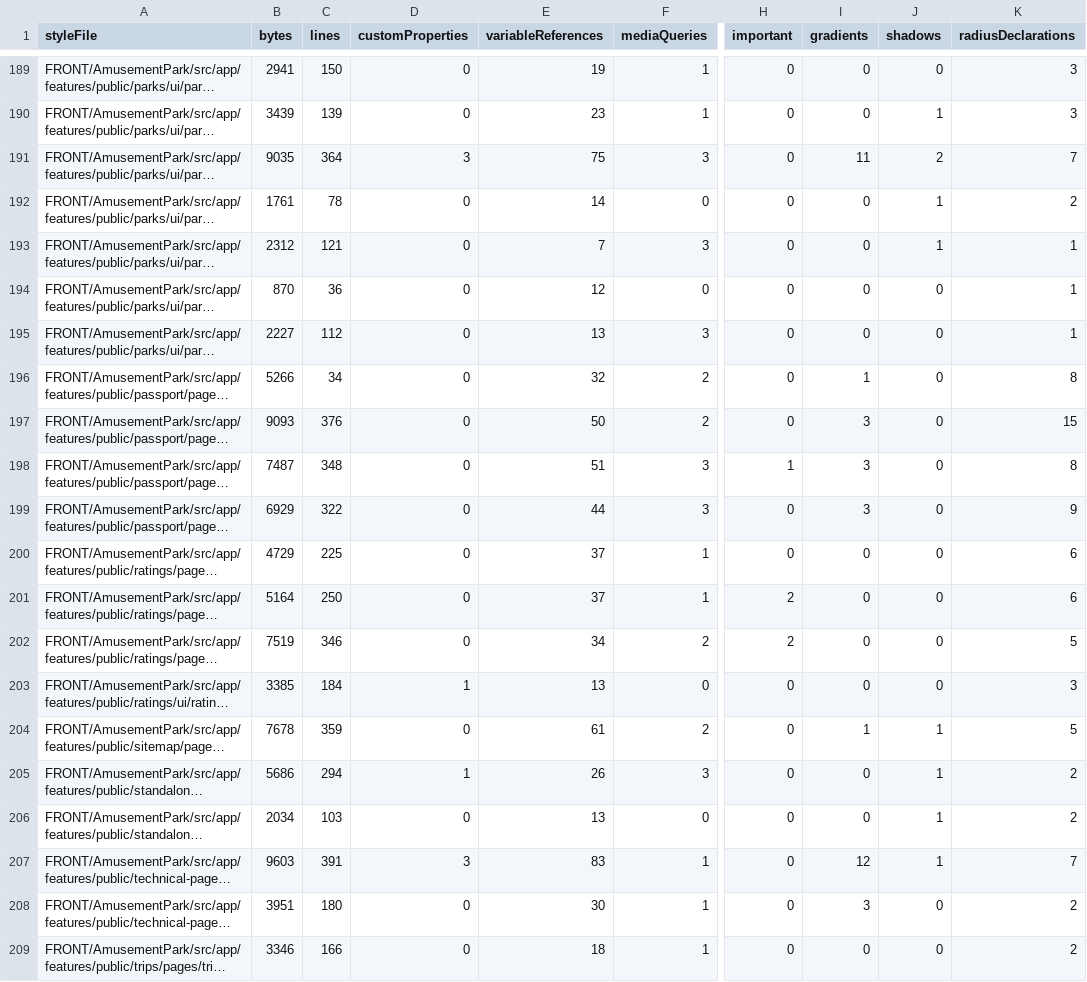
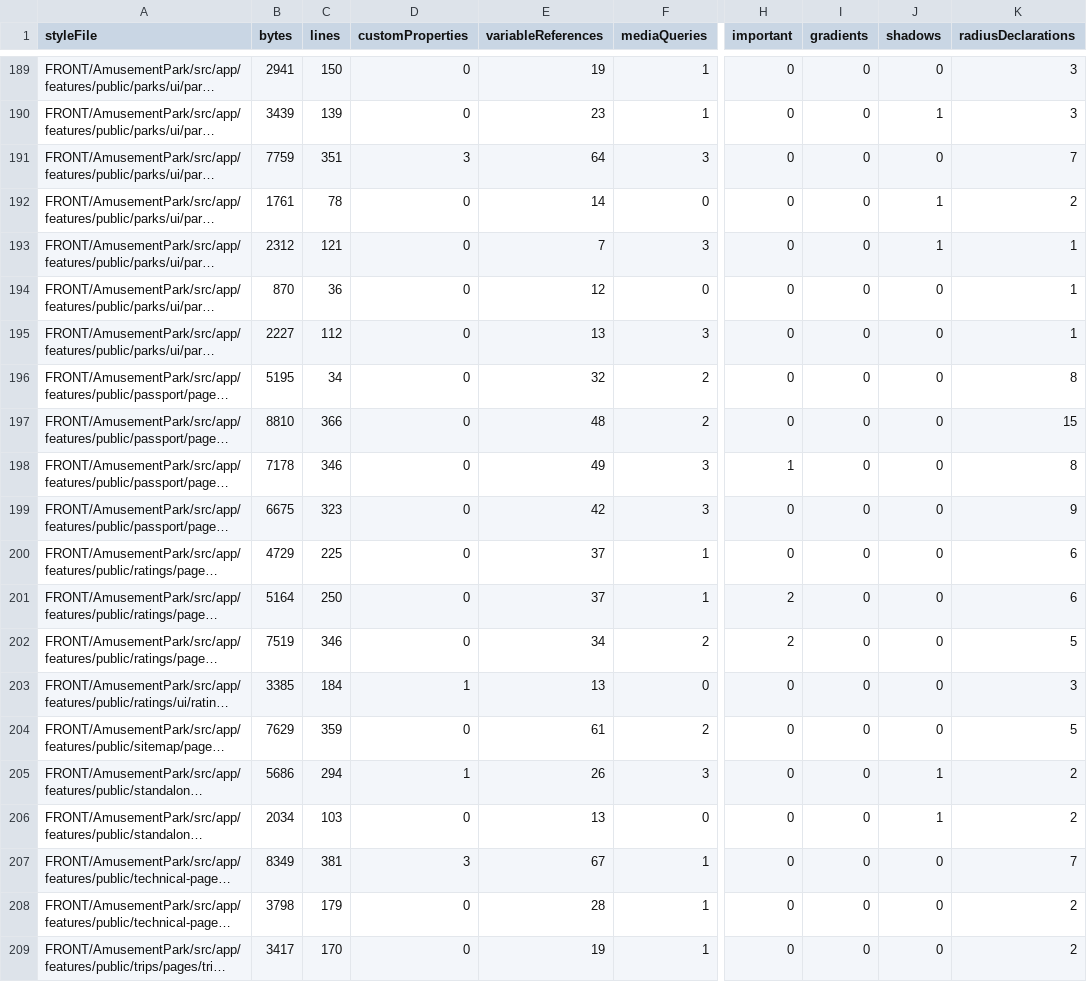
Before and after one commit to Ced59/AmusementParkProject, a CSV file: docs/design-v6/generated/V6-STYLE-INVENTORY.csv, drawn as a sheet; only a part is shown, gaps mark what is left out; long unchanged cells end in …; the diff covers the shown part only; the diff names each change by its address in the sheet, - before the commit and + after, or states it on an @@ line.

```diff
--- a/docs/design-v6/generated/V6-STYLE-INVENTORY.csv
+++ b/docs/design-v6/generated/V6-STYLE-INVENTORY.csv
-B191 (bytes): 9035
+B191 (bytes): 7759
-C191 (lines): 364
+C191 (lines): 351
-E191 (variableReferences): 75
+E191 (variableReferences): 64
-I191 (gradients): 11
+I191 (gradients): 0
-J191 (shadows): 2
+J191 (shadows): 0
-B196 (bytes): 5266
+B196 (bytes): 5195
-I196 (gradients): 1
+I196 (gradients): 0
-B197 (bytes): 9093
+B197 (bytes): 8810
-C197 (lines): 376
+C197 (lines): 366
-E197 (variableReferences): 50
+E197 (variableReferences): 48
-I197:I199 (gradients): 3
+I197:I199 (gradients): 0
-B198 (bytes): 7487
+B198 (bytes): 7178
-C198 (lines): 348
+C198 (lines): 346
-E198 (variableReferences): 51
+E198 (variableReferences): 49
-B199 (bytes): 6929
+B199 (bytes): 6675
-C199 (lines): 322
+C199 (lines): 323
-E199 (variableReferences): 44
+E199 (variableReferences): 42
-B204 (bytes): 7678
+B204 (bytes): 7629
-I204 (gradients): 1
+I204 (gradients): 0
-J204 (shadows): 1
+J204 (shadows): 0
-B207 (bytes): 9603
+B207 (bytes): 8349
-C207 (lines): 391
+C207 (lines): 381
-E207 (variableReferences): 83
+E207 (variableReferences): 67
-I207 (gradients): 12
+I207 (gradients): 0
-J207 (shadows): 1
+J207 (shadows): 0
-B208 (bytes): 3951
+B208 (bytes): 3798
-C208 (lines): 180
+C208 (lines): 179
-E208 (variableReferences): 30
+E208 (variableReferences): 28
-I208 (gradients): 3
+I208 (gradients): 0
-B209 (bytes): 3346
+B209 (bytes): 3417
-C209 (lines): 166
+C209 (lines): 170
-E209 (variableReferences): 18
+E209 (variableReferences): 19
```
Also changed, not shown: 40 edited cells elsewhere in this file, 26 other files.
